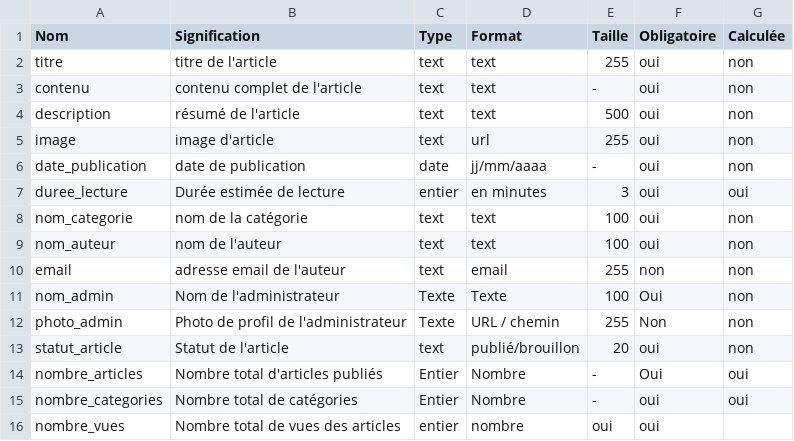
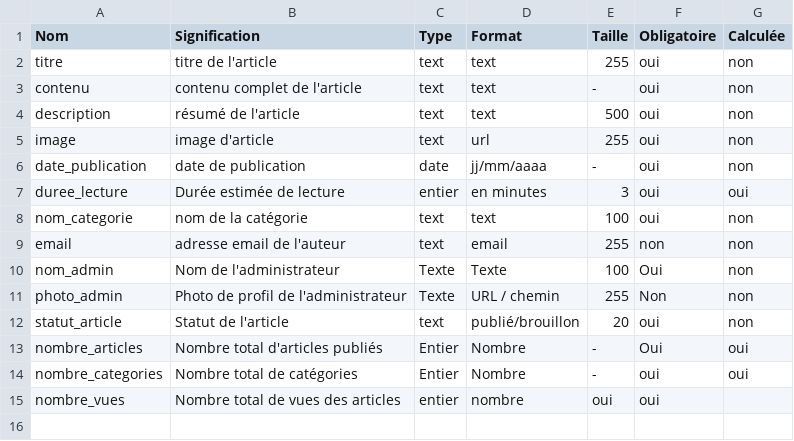
Before and after one commit to mobile-devlopment-solicode/dev-2026-2027, a CSV file: dictionnaire-de-donnee-blog/dictionnaire_donnees.csv, drawn as a sheet; the diff names each change by its address in the sheet, - before the commit and + after, or states it on an @@ line.

Commit message:
Remove 'nom_auteur' field from CSV

```diff
--- a/dictionnaire-de-donnee-blog/dictionnaire_donnees.csv
+++ b/dictionnaire-de-donnee-blog/dictionnaire_donnees.csv
-row 9: nom_auteur | nom de l'auteur | text | text | 100 | oui | non
```
